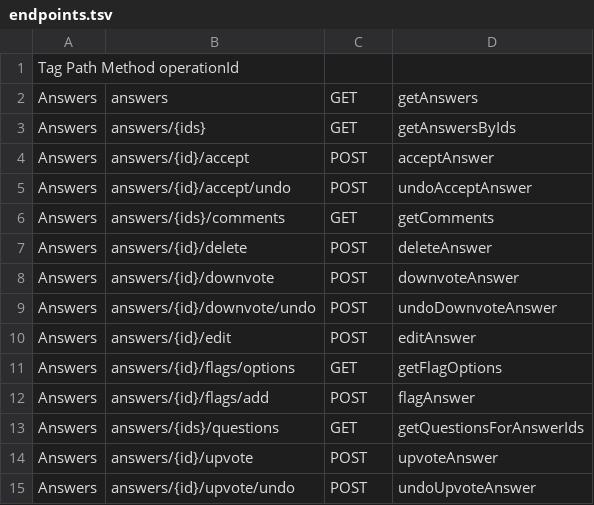
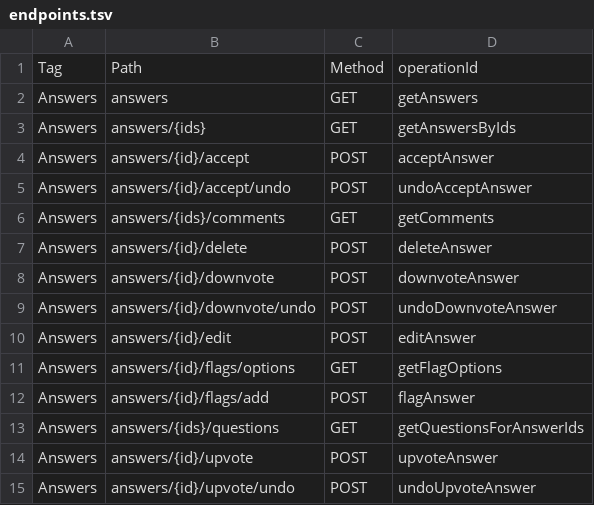
Before and after one commit to apipro/api-specs, a TSV file: stackoverflow.com/v2/endpoints.tsv, drawn as a sheet.

Commit message:
fix tabs

```diff
--- a/stackoverflow.com/v2/endpoints.tsv
+++ b/stackoverflow.com/v2/endpoints.tsv
@@ -1,2 +1,2 @@
-Tag Path    Method  operationId
+Tag	Path	Method	operationId
 Answers	answers	GET	getAnswers
```
